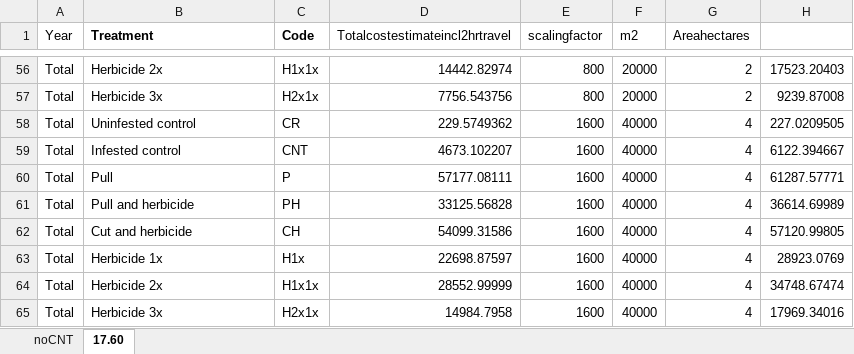
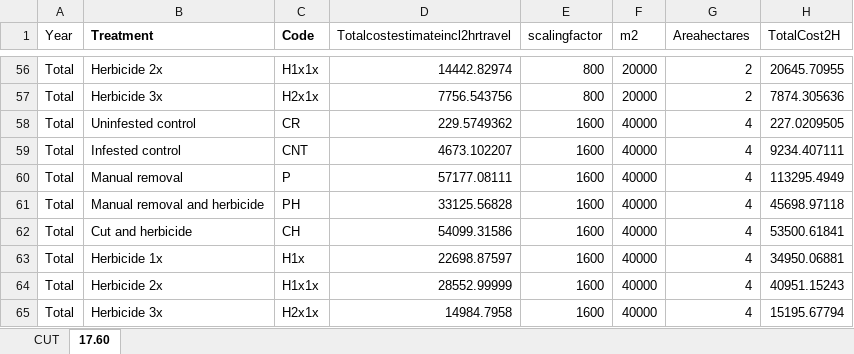
Before and after one commit to HelenIvy/BuffelgrassPublic, an Excel workbook: Data/Scaled costs incl assumptions.xlsx, sheet 17.60, drawn as a sheet; only a part is shown, gaps mark what is left out; values as stored, in another font and other column widths than the file's, no borders; the diff covers the shown part only; the diff names each change by its address in the sheet, - before the commit and + after, or states it on an @@ line.

Commit message:
costs updated

```diff
--- a/Data/Scaled costs incl assumptions.xlsx (sheet 17.60)
+++ b/Data/Scaled costs incl assumptions.xlsx (sheet 17.60)
-sheet tab: noCNT
+sheet tab: CUT
-H1: (empty)
+H1: TotalCost2H
-H56 (TotalCost2H): 17523.20403
+H56 (TotalCost2H): 20645.70955
-H57 (TotalCost2H): 9239.87008
+H57 (TotalCost2H): 7874.305636
-H59 (TotalCost2H): 6122.394667
+H59 (TotalCost2H): 9234.407111
-B60 (Treatment): Pull
+B60 (Treatment): Manual removal
-H60 (TotalCost2H): 61287.57771
+H60 (TotalCost2H): 113295.4949
-B61 (Treatment): Pull and herbicide
+B61 (Treatment): Manual removal and herbicide
-H61 (TotalCost2H): 36614.69989
+H61 (TotalCost2H): 45698.97118
-H62 (TotalCost2H): 57120.99805
+H62 (TotalCost2H): 53500.61841
-H63 (TotalCost2H): 28923.0769
+H63 (TotalCost2H): 34950.06881
-H64 (TotalCost2H): 34748.67474
+H64 (TotalCost2H): 40951.15243
-H65 (TotalCost2H): 17969.34016
+H65 (TotalCost2H): 15195.67794
```
Also changed, not shown: 62 edited cells and cell formats elsewhere in this sheet, 15 other files.
